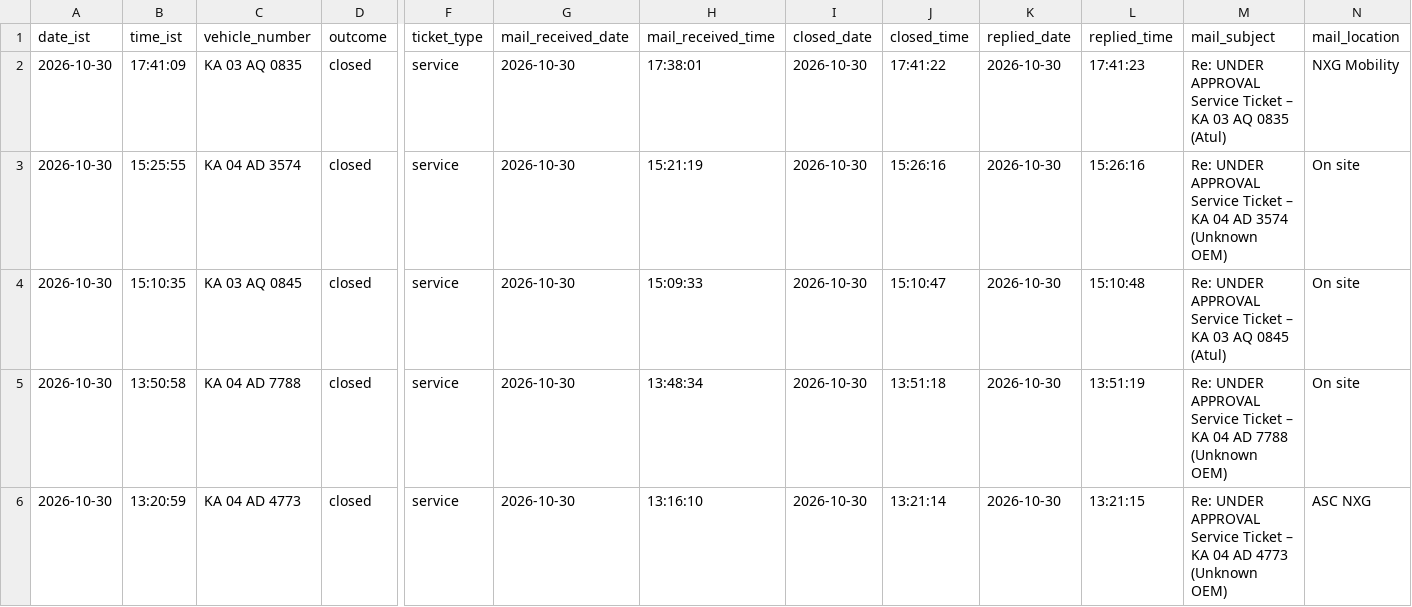
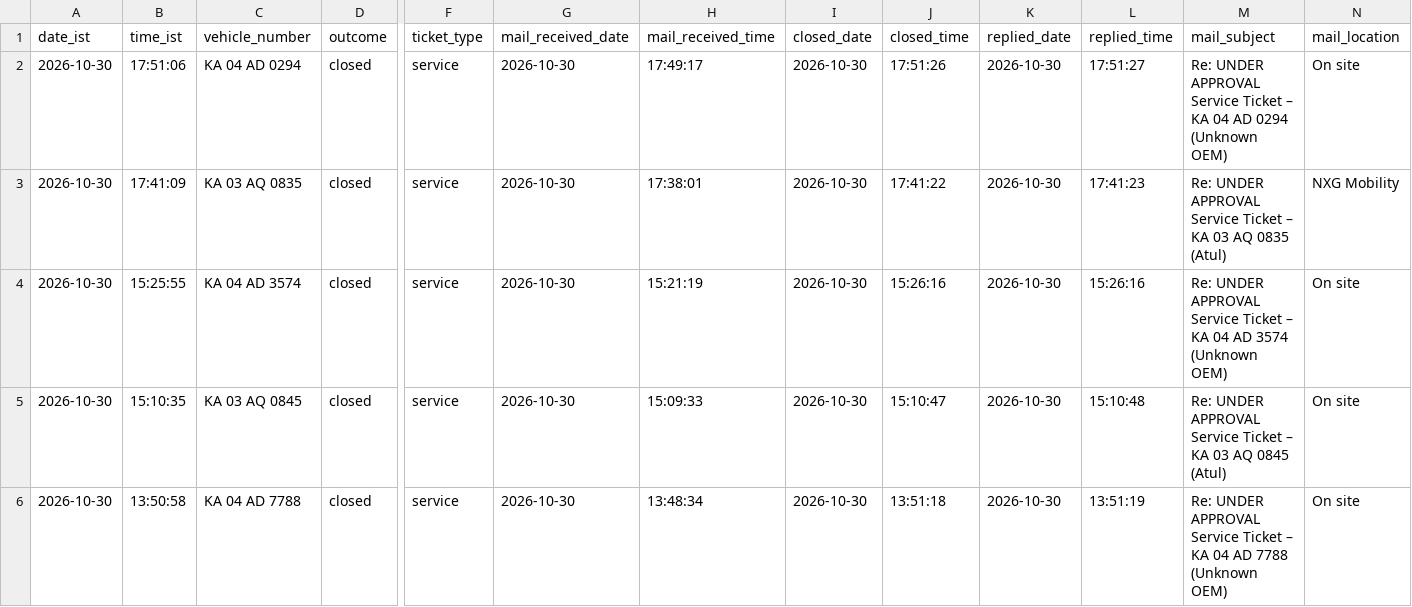
Before and after one commit to Lipsita-Panda/Fyn-Ticket-Closing-Automation, a CSV file: logs/ticket_log.csv, drawn as a sheet; only a part is shown, gaps mark what is left out; the shorter side is filled out with more unchanged rows; rows hold the shown columns only; the diff names each change by its address in the sheet, - before the commit and + after, or states it on an @@ line.

```diff
--- a/logs/ticket_log.csv
+++ b/logs/ticket_log.csv
+row 2: 2026-10-30 | 17:51:06 | KA 04 AD 0294 | closed | service | 2026-10-30 | 17:49:17 | 2026-10-30 | 17:51:26 | 2026-10-30 | 17:51:27 | Re: UNDER APPROVAL Service Ticket – KA 04 AD 0294 (Unknown OEM) | On site
```
